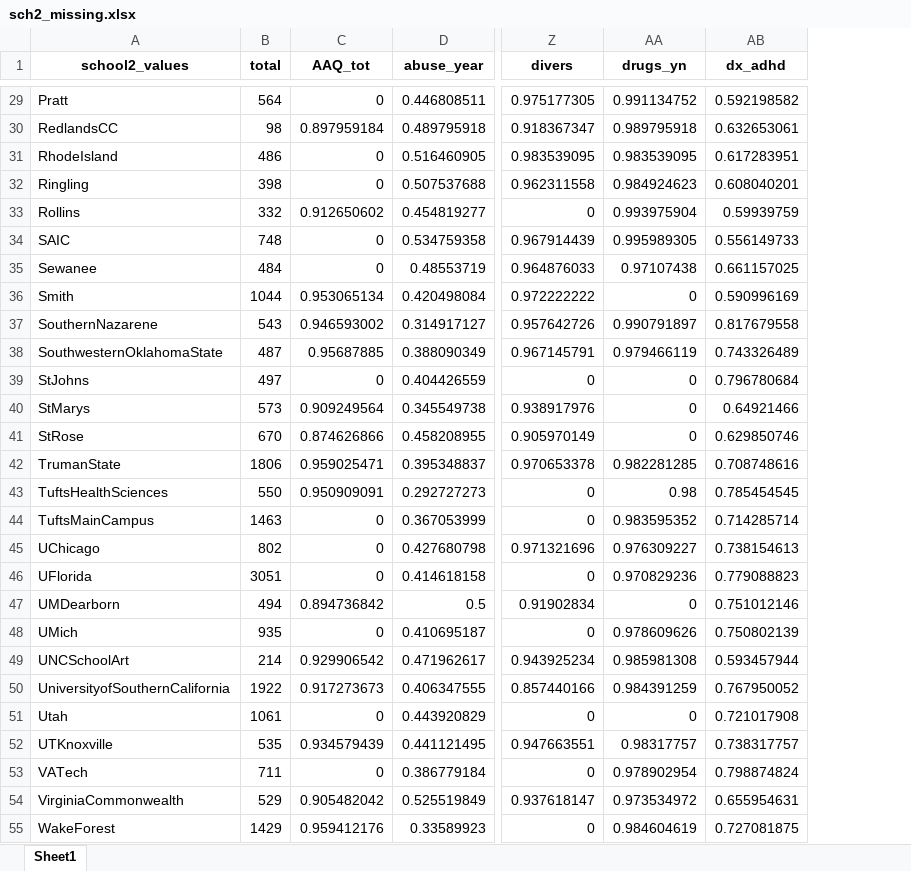
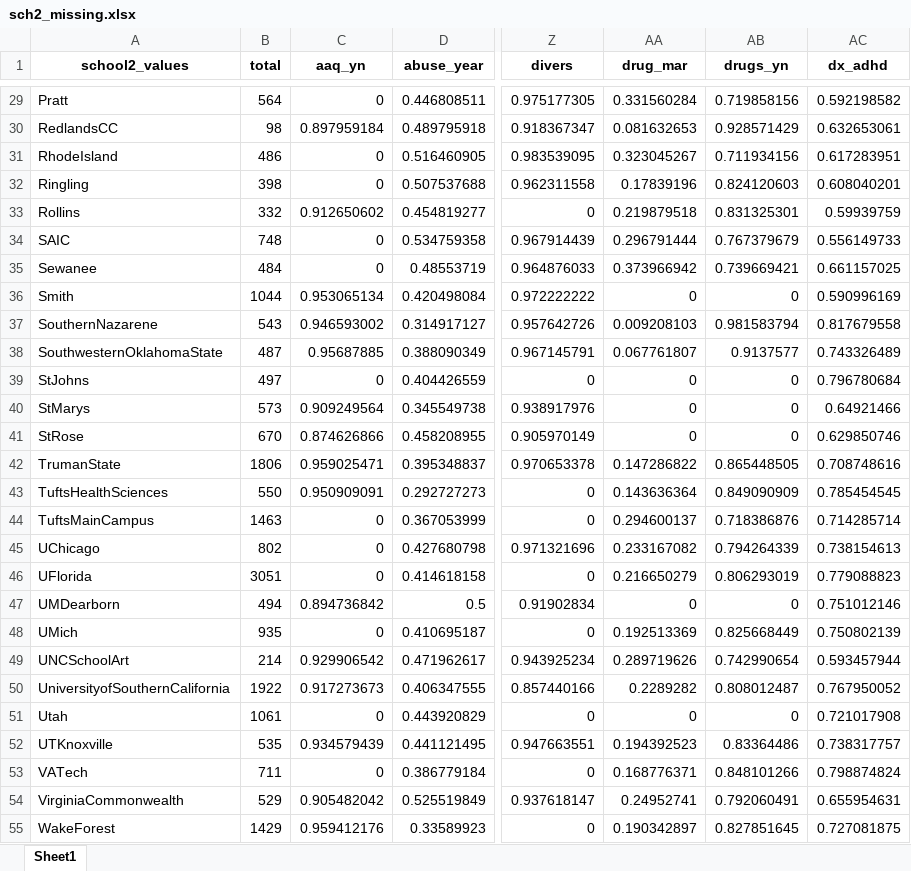
Before and after one commit to ben-hb/pls_methods, an Excel workbook: sch2_missing.xlsx, sheet Sheet1, drawn as a sheet; only a part is shown, gaps mark what is left out; values as stored, in another font and other column widths than the file's, no borders; addresses are those after the commit; the diff covers the shown part only; the diff names each change by its address in the sheet, - before the commit and + after, or states it on an @@ line.

```diff
--- a/sch2_missing.xlsx (sheet Sheet1)
+++ b/sch2_missing.xlsx (sheet Sheet1)
+column AA (drug_mar), rows 29-55: 0.331560284 | 0.081632653 | 0.323045267 | 0.17839196 | 0.219879518 | 0.296791444 | 0.373966942 | 0 | 0.009208103 | 0.067761807 | 0 | 0 | 0 | 0.147286822 | 0.143636364 | 0.294600137 | 0.233167082 | 0.216650279 | 0 | 0.192513369 | 0.289719626 | 0.2289282 | 0 | 0.194392523 | 0.168776371 | 0.24952741 | 0.190342897
-C1: AAQ_tot
+C1: aaq_yn
-AB29 (drugs_yn): 0.991134752
+AB29 (drugs_yn): 0.719858156
-AB30 (drugs_yn): 0.989795918
+AB30 (drugs_yn): 0.928571429
-AB31 (drugs_yn): 0.983539095
+AB31 (drugs_yn): 0.711934156
-AB32 (drugs_yn): 0.984924623
+AB32 (drugs_yn): 0.824120603
-AB33 (drugs_yn): 0.993975904
+AB33 (drugs_yn): 0.831325301
-AB34 (drugs_yn): 0.995989305
+AB34 (drugs_yn): 0.767379679
-AB35 (drugs_yn): 0.97107438
+AB35 (drugs_yn): 0.739669421
-AB37 (drugs_yn): 0.990791897
+AB37 (drugs_yn): 0.981583794
-AB38 (drugs_yn): 0.979466119
+AB38 (drugs_yn): 0.9137577
-AB42 (drugs_yn): 0.982281285
+AB42 (drugs_yn): 0.865448505
-AB43 (drugs_yn): 0.98
+AB43 (drugs_yn): 0.849090909
-AB44 (drugs_yn): 0.983595352
+AB44 (drugs_yn): 0.718386876
-AB45 (drugs_yn): 0.976309227
+AB45 (drugs_yn): 0.794264339
-AB46 (drugs_yn): 0.970829236
+AB46 (drugs_yn): 0.806293019
-AB48 (drugs_yn): 0.978609626
+AB48 (drugs_yn): 0.825668449
-AB49 (drugs_yn): 0.985981308
+AB49 (drugs_yn): 0.742990654
-AB50 (drugs_yn): 0.984391259
+AB50 (drugs_yn): 0.808012487
-AB52 (drugs_yn): 0.98317757
+AB52 (drugs_yn): 0.83364486
-AB53 (drugs_yn): 0.978902954
+AB53 (drugs_yn): 0.848101266
-AB54 (drugs_yn): 0.973534972
+AB54 (drugs_yn): 0.792060491
-AB55 (drugs_yn): 0.984604619
+AB55 (drugs_yn): 0.827851645
```
Also changed, not shown: 26 edited cells elsewhere in this sheet, missing.xlsx, overall_missing.xlsx, 2 other files.
